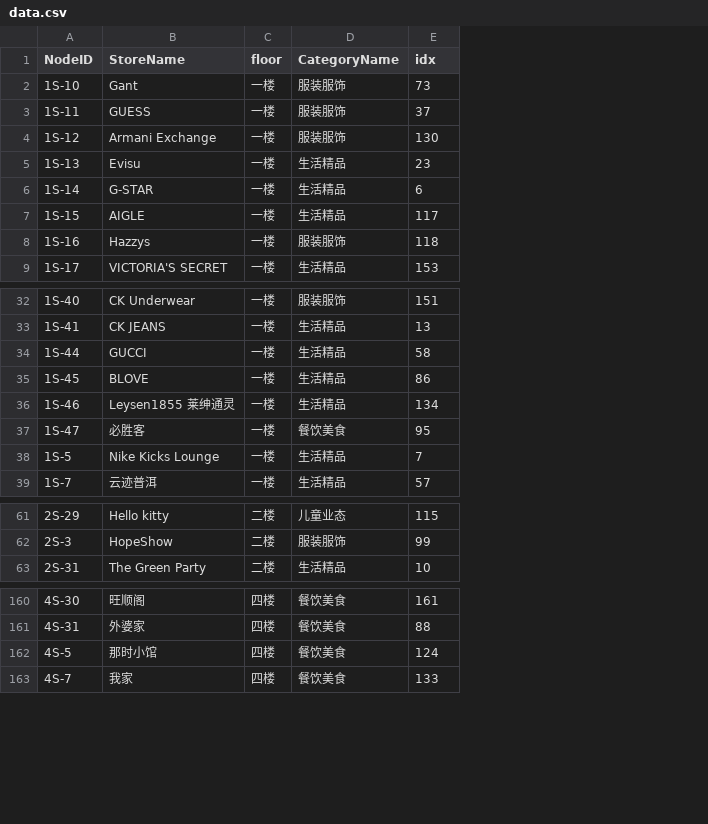
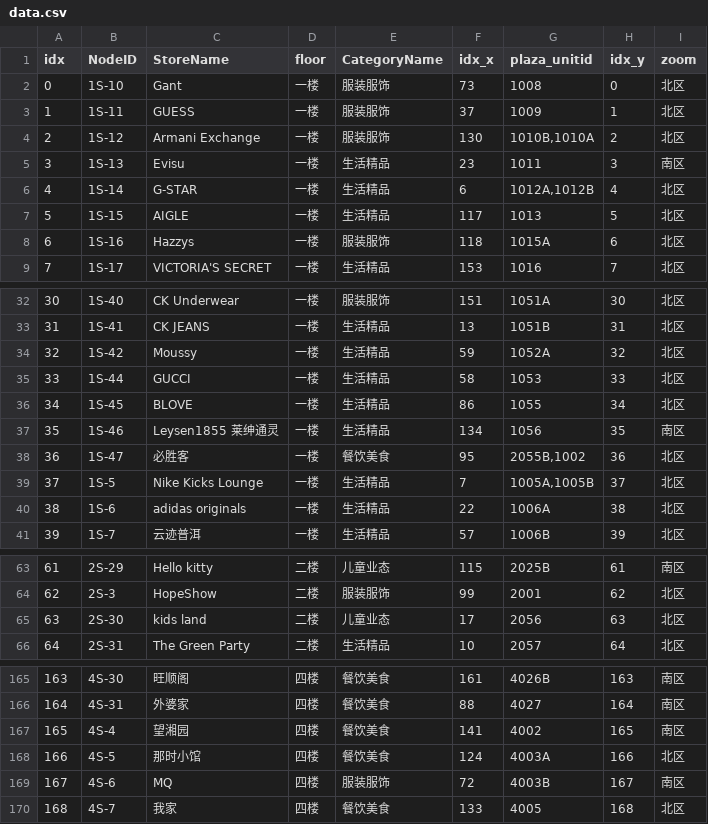
Before and after one commit to Becoues/UserStudy, a CSV file: data.csv, drawn as a sheet; only a part is shown, gaps mark what is left out; addresses are those after the commit; the diff covers the shown part only; the diff names each change by its address in the sheet, - before the commit and + after, or states it on an @@ line.

```diff
--- a/data.csv
+++ b/data.csv
+column A (idx), rows 2-9: 0 | 1 | 2 | 3 | 4 | 5 | 6 | 7; rows 32-33: 30 | 31; rows 35-39: 33 | 34 | 35 | 36 | 37; row 41: 39; rows 63-64: 61 | 62; row 66: 64; rows 165-166: 163 | 164; row 168: 166; row 170: 168
+column G (plaza_unitid), rows 2-9: 1008 | 1009 | 1010B,1010A | 1011 | 1012A,1012B | 1013 | 1015A | 1016; rows 32-33: 1051A | 1051B; rows 35-39: 1053 | 1055 | 1056 | 2055B,1002 | 1005A,1005B; row 41: 1006B; rows 63-64: 2025B | 2001; row 66: 2057; rows 165-166: 4026B | 4027; row 168: 4003A; row 170: 4005
+column H (idx_y), rows 2-9: 0 | 1 | 2 | 3 | 4 | 5 | 6 | 7; rows 32-33: 30 | 31; rows 35-39: 33 | 34 | 35 | 36 | 37; row 41: 39; rows 63-64: 61 | 62; row 66: 64; rows 165-166: 163 | 164; row 168: 166; row 170: 168
+column I (zoom), rows 2-9: 北区 | 北区 | 北区 | 南区 | 北区 | 北区 | 北区 | 北区; rows 32-33: 北区 | 北区; rows 35-39: 北区 | 北区 | 南区 | 北区 | 北区; row 41: 北区; rows 63-64: 南区 | 北区; row 66: 北区; rows 165-166: 南区 | 南区; row 168: 北区; row 170: 北区
-F1: idx
+F1: idx_x
+row 34: 32 | 1S-42 | Moussy | 一楼 | 生活精品 | 59 | 1052A | 32 | 北区
+row 40: 38 | 1S-6 | adidas originals | 一楼 | 生活精品 | 22 | 1006A | 38 | 北区
+row 65: 63 | 2S-30 | kids land | 二楼 | 儿童业态 | 17 | 2056 | 63 | 北区
+row 167: 165 | 4S-4 | 望湘园 | 四楼 | 餐饮美食 | 141 | 4002 | 165 | 南区
+row 169: 167 | 4S-6 | MQ | 四楼 | 服装服饰 | 72 | 4003B | 167 | 南区
```
Also changed, not shown: 2 added rows elsewhere in this file, 14 other files.
